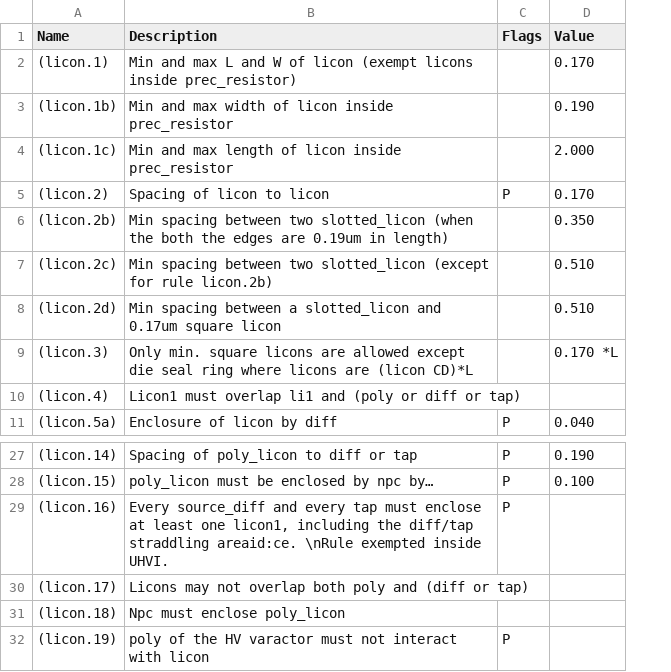
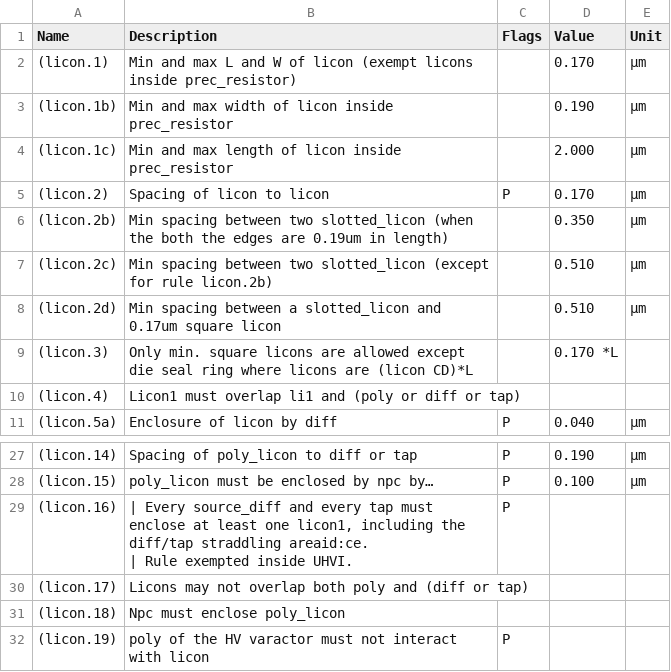
Before and after one commit to google/skywater-pdk, a CSV file: docs/rules/periphery/p034-licon_dotdash.csv, drawn as a sheet; only a part is shown, gaps mark what is left out; ↵ is a line break in a cell; the diff names each change by its address in the sheet, - before the commit and + after, or states it on an @@ line.

```diff
--- a/docs/rules/periphery/p034-licon_dotdash.csv
+++ b/docs/rules/periphery/p034-licon_dotdash.csv
+column E (Unit), rows 2-11: µm | µm | µm | µm | µm | µm | µm |  |  | µm; rows 27-28: µm | µm
-B29 (Description): Every source_diff and every tap must enclose at least one licon1, including the diff/tap straddling areaid:ce. \nRule exempted inside…
+B29 (Description): | Every source_diff and every tap must enclose at least one licon1, including the diff/tap straddling areaid:ce. ↵ | Rule exempted inside…
```
Also changed, not shown: docs/rules/periphery/p018-x_dotdash.csv, docs/rules/periphery/p039-via_dotdash.csv, 50 other files.
